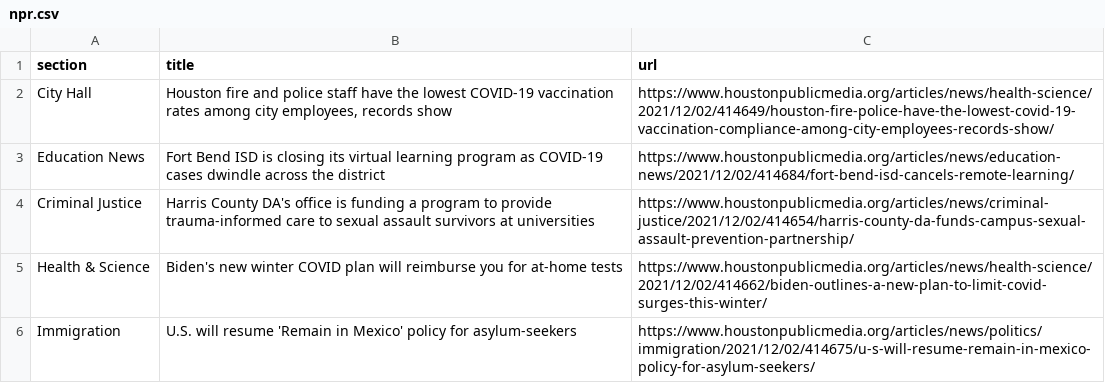
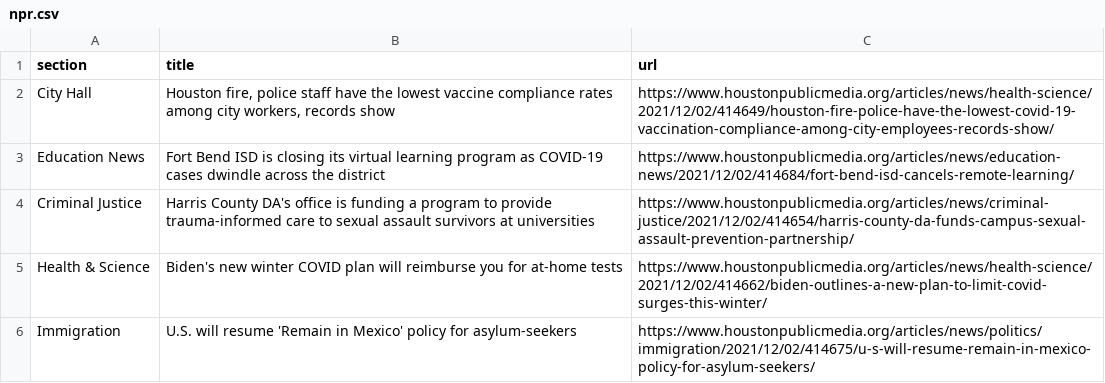
Before and after one commit to jmingram1/auto-scraper, a CSV file: npr.csv, drawn as a sheet; only a part is shown.

```diff
--- a/npr.csv
+++ b/npr.csv
@@ -1,3 +1,3 @@
 section,title,url
-City Hall,"Houston fire and police staff have the lowest COVID-19 vaccination rates among city employees, records show",https://www.houstonpublicmedia.org/articles/news/health-science/2021/12/02/414649/houston-fire-police-have-the-lowest-covid-19-vaccination-compliance-among-city-employees-records-show/
+City Hall,"Houston fire, police staff have the lowest vaccine compliance rates among city workers, records show",https://www.houstonpublicmedia.org/articles/news/health-science/2021/12/02/414649/houston-fire-police-have-the-lowest-covid-19-vaccination-compliance-among-city-employees-records-show/
 Education News,Fort Bend ISD is closing its virtual learning program as COVID-19 cases dwindle across the district,https://www.houstonpublicmedia.org/articles/news/education-news/2021/12/02/414684/fort-bend-isd-cancels-remote-learning/
```
